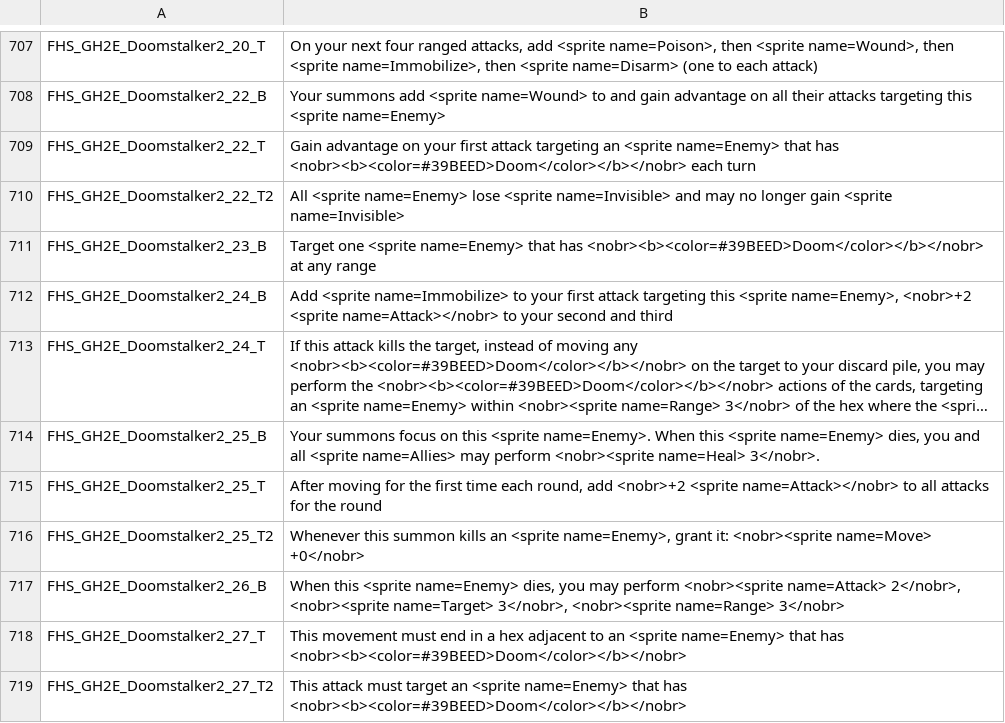
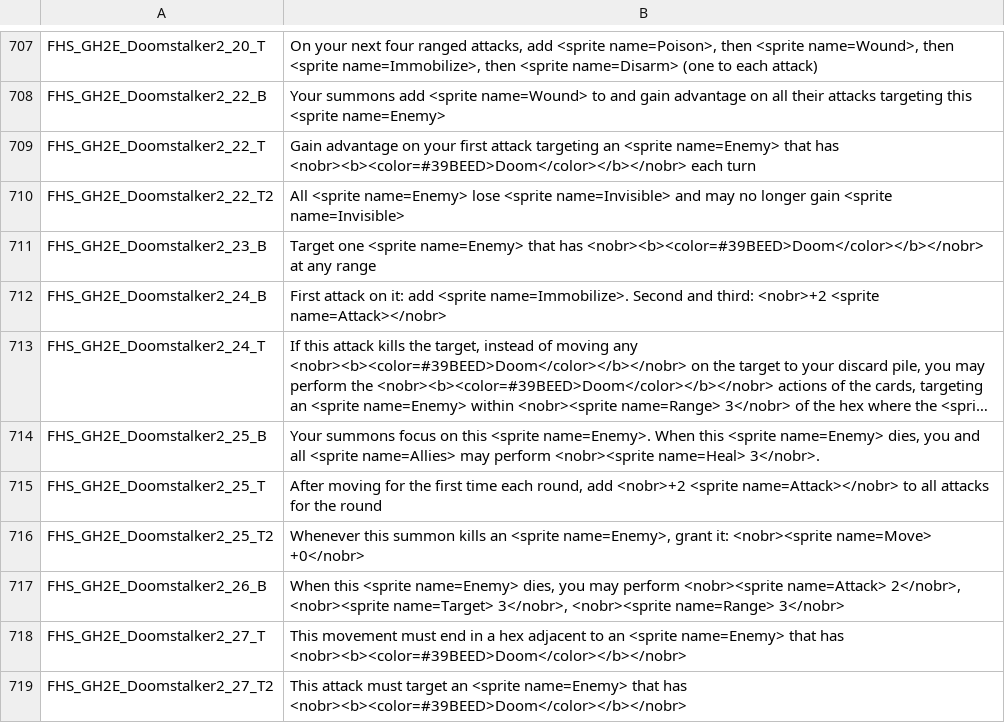
Before and after one commit to Kalarian/Frosthaven-Mods, a TSV file: mods/gloomhaven2e/strings.tsv, drawn as a sheet; only a part is shown, gaps mark what is left out; long unchanged cells end in …; the diff names each change by its address in the sheet, - before the commit and + after, or states it on an @@ line.

```diff
--- a/mods/gloomhaven2e/strings.tsv
+++ b/mods/gloomhaven2e/strings.tsv
-B712: Add <sprite name=Immobilize> to your first attack targeting this <sprite name=Enemy>, <nobr>+2 <sprite name=Attack></nobr> to your second and third
+B712: First attack on it: add <sprite name=Immobilize>. Second and third: <nobr>+2 <sprite name=Attack></nobr>
```
Also changed, not shown: tools/gh2e/cards/Doomstalker2/strings.tsv, 1 other file.
